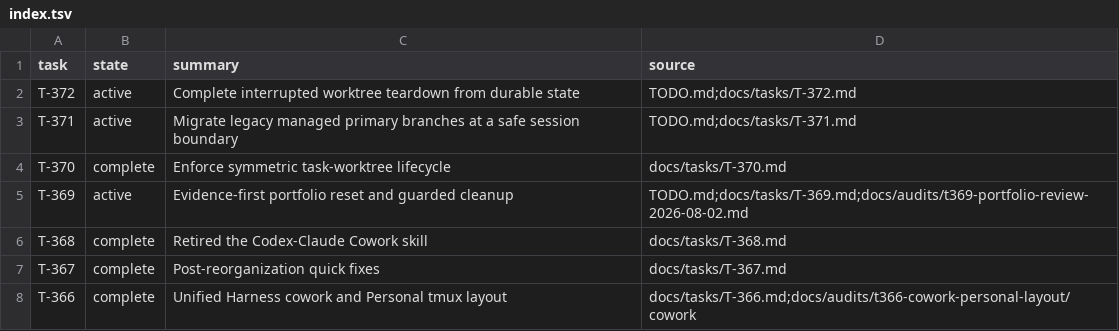
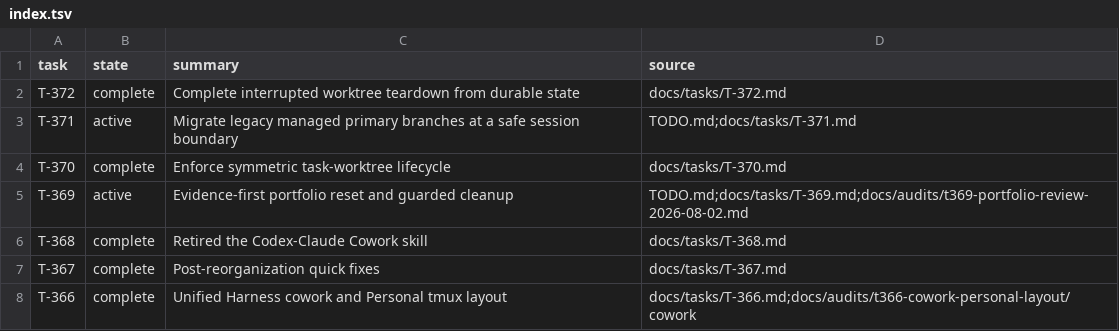
Before and after one commit to rioyokotalab/harness, a TSV file: docs/tasks/index.tsv, drawn as a sheet; only a part is shown.

```diff
--- a/docs/tasks/index.tsv
+++ b/docs/tasks/index.tsv
@@ -1,3 +1,3 @@
 task	state	summary	source
-T-372	active	Complete interrupted worktree teardown from durable state	TODO.md;docs/tasks/T-372.md
+T-372	complete	Complete interrupted worktree teardown from durable state	docs/tasks/T-372.md
 T-371	active	Migrate legacy managed primary branches at a safe session boundary	TODO.md;docs/tasks/T-371.md
```
Also changed, not shown: 9 other files.
